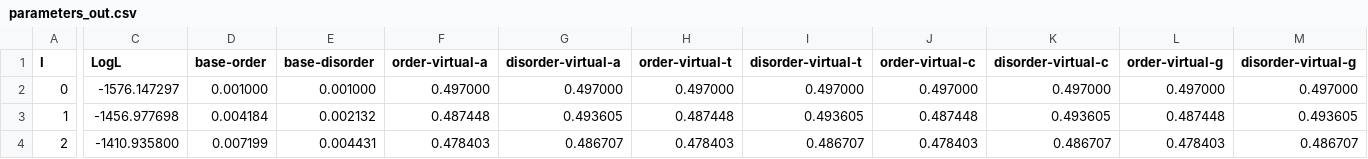
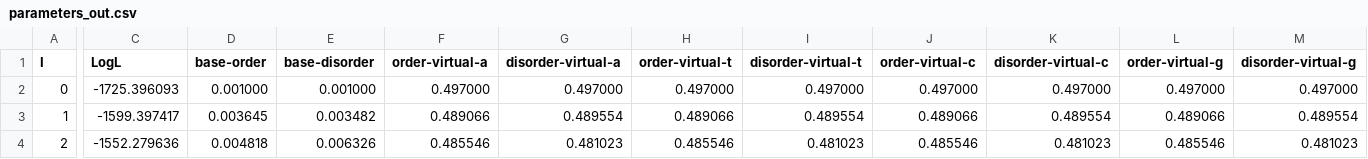
Before and after one commit to PollockLaboratory/SimPLEX, a CSV file: examples/output/parameters_out.csv, drawn as a sheet; only a part is shown, gaps mark what is left out; the diff covers the shown part only; the diff names each change by its address in the sheet, - before the commit and + after, or states it on an @@ line.

```diff
--- a/examples/output/parameters_out.csv
+++ b/examples/output/parameters_out.csv
-C2 (LogL): -1576.147297
+C2 (LogL): -1725.396093
-C3 (LogL): -1456.977698
+C3 (LogL): -1599.397417
-D3 (base-order): 0.004184
+D3 (base-order): 0.003645
-E3 (base-disorder): 0.002132
+E3 (base-disorder): 0.003482
-F3 (order-virtual-a): 0.487448
+F3 (order-virtual-a): 0.489066
-G3 (disorder-virtual-a): 0.493605
+G3 (disorder-virtual-a): 0.489554
-H3 (order-virtual-t): 0.487448
+H3 (order-virtual-t): 0.489066
-I3 (disorder-virtual-t): 0.493605
+I3 (disorder-virtual-t): 0.489554
-J3 (order-virtual-c): 0.487448
+J3 (order-virtual-c): 0.489066
-K3 (disorder-virtual-c): 0.493605
+K3 (disorder-virtual-c): 0.489554
-L3 (order-virtual-g): 0.487448
+L3 (order-virtual-g): 0.489066
-M3 (disorder-virtual-g): 0.493605
+M3 (disorder-virtual-g): 0.489554
-C4 (LogL): -1410.935800
+C4 (LogL): -1552.279636
-D4 (base-order): 0.007199
+D4 (base-order): 0.004818
-E4 (base-disorder): 0.004431
+E4 (base-disorder): 0.006326
-F4 (order-virtual-a): 0.478403
+F4 (order-virtual-a): 0.485546
-G4 (disorder-virtual-a): 0.486707
+G4 (disorder-virtual-a): 0.481023
-H4 (order-virtual-t): 0.478403
+H4 (order-virtual-t): 0.485546
-I4 (disorder-virtual-t): 0.486707
+I4 (disorder-virtual-t): 0.481023
-J4 (order-virtual-c): 0.478403
+J4 (order-virtual-c): 0.485546
-K4 (disorder-virtual-c): 0.486707
+K4 (disorder-virtual-c): 0.481023
-L4 (order-virtual-g): 0.478403
+L4 (order-virtual-g): 0.485546
-M4 (disorder-virtual-g): 0.486707
+M4 (disorder-virtual-g): 0.481023
```
Also changed, not shown: 128 edited cells elsewhere in this file, examples/output/counts.csv, examples/output/parameters_counts_out.csv, 35 other files.
